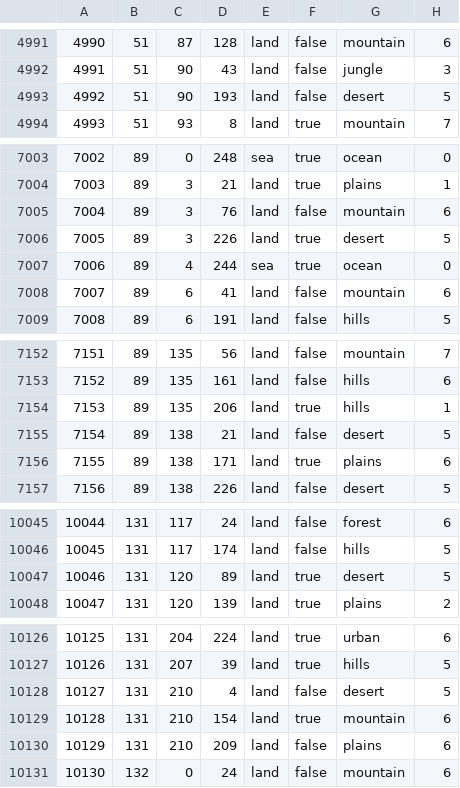
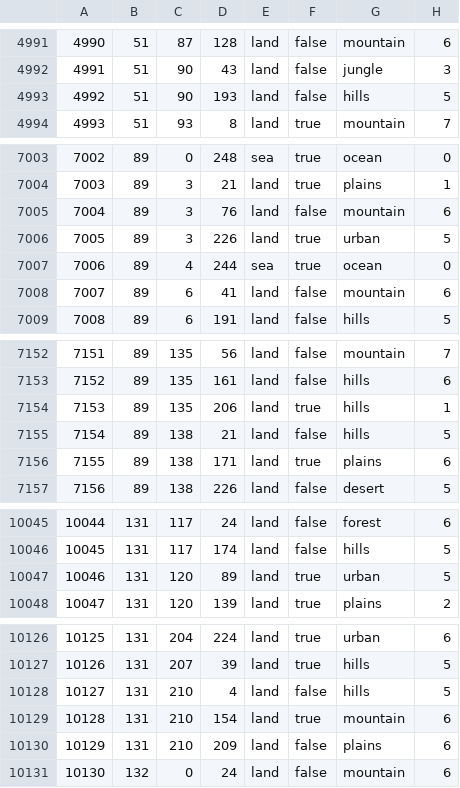
Before and after one commit to fee1s/Origion-Reload, a CSV file: map/definition.csv, drawn as a sheet; only a part is shown, gaps mark what is left out; the diff covers the shown part only.

```diff
--- a/map/definition.csv
+++ b/map/definition.csv
@@ -4992,3 +4992,3 @@
 4991;51;90;43;land;false;jungle;3
-4992;51;90;193;land;false;desert;5
+4992;51;90;193;land;false;hills;5
 4993;51;93;8;land;true;mountain;7
@@ -7005,3 +7005,3 @@
 7004;89;3;76;land;false;mountain;6
-7005;89;3;226;land;true;desert;5
+7005;89;3;226;land;true;urban;5
 7006;89;4;244;sea;true;ocean;0
@@ -7154,3 +7154,3 @@
 7153;89;135;206;land;true;hills;1
-7154;89;138;21;land;false;desert;5
+7154;89;138;21;land;false;hills;5
 7155;89;138;171;land;true;plains;6
@@ -10046,3 +10046,3 @@
 10045;131;117;174;land;false;hills;5
-10046;131;120;89;land;true;desert;5
+10046;131;120;89;land;true;urban;5
 10047;131;120;139;land;true;plains;2
@@ -10127,3 +10127,3 @@
 10126;131;207;39;land;true;hills;5
-10127;131;210;4;land;false;desert;5
+10127;131;210;4;land;false;hills;5
 10128;131;210;154;land;true;mountain;6
```
Also changed, not shown: 5 added rows and 17 edited cells elsewhere in this file, 31 other files.
